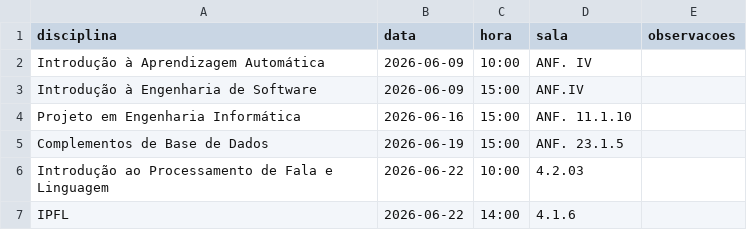
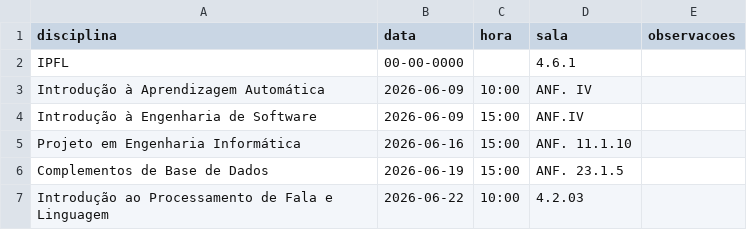
Before and after one commit to ThiagoAVicente/SDS_ipfl, a CSV file: user_data/exames.csv, drawn as a sheet.

```diff
--- a/user_data/exames.csv
+++ b/user_data/exames.csv
@@ -1,2 +1,3 @@
 disciplina,data,hora,sala,observacoes
+IPFL,00-00-0000,,4.6.1,
 Introdução à Aprendizagem Automática,2026-06-09,10:00,ANF. IV,
@@ -6,2 +7 @@ Complementos de Base de Dados,2026-06-19,15:00,ANF. 23.1.5,
 Introdução ao Processamento de Fala e Linguagem,2026-06-22,10:00,4.2.03,
-IPFL,2026-06-22,14:00,4.1.6,
```
Also changed, not shown: 3 other files.
